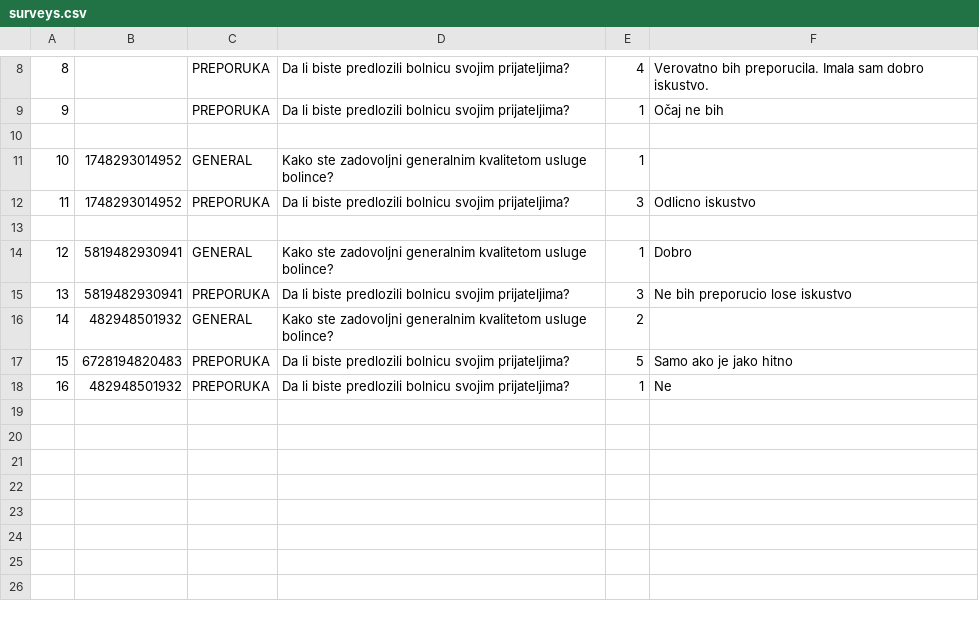
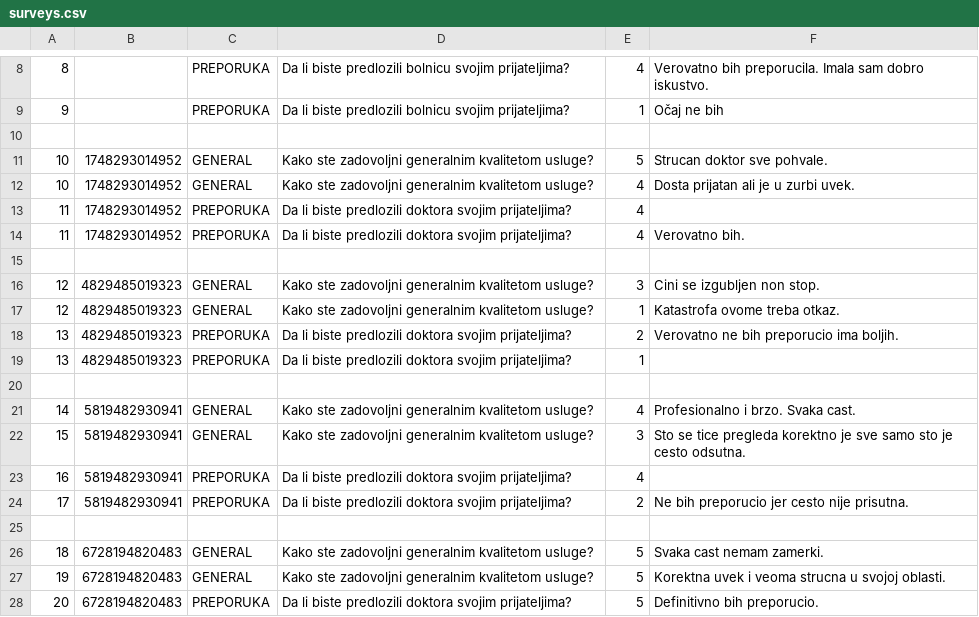
Before and after one commit to aleksaaaa02/HealthCare-CleanCode, a CSV file: HealthCare/Resource/surveys.csv, drawn as a sheet; only a part is shown, gaps mark what is left out; the diff covers the shown part only.

```diff
--- a/HealthCare/Resource/surveys.csv
+++ b/HealthCare/Resource/surveys.csv
@@ -10,9 +10,19 @@
 
-10,1748293014952,GENERAL,Kako ste zadovoljni generalnim kvalitetom usluge bolince?,1,
-11,1748293014952,PREPORUKA,Da li biste predlozili bolnicu svojim prijateljima?,3,Odlicno iskustvo
+10,1748293014952,GENERAL,Kako ste zadovoljni generalnim kvalitetom usluge?,5,Strucan doktor sve pohvale.
+10,1748293014952,GENERAL,Kako ste zadovoljni generalnim kvalitetom usluge?,4,Dosta prijatan ali je u zurbi uvek.
+11,1748293014952,PREPORUKA,Da li biste predlozili doktora svojim prijateljima?,4,
+11,1748293014952,PREPORUKA,Da li biste predlozili doktora svojim prijateljima?,4,Verovatno bih.
 
-12,5819482930941,GENERAL,Kako ste zadovoljni generalnim kvalitetom usluge bolince?,1,Dobro
-13,5819482930941,PREPORUKA,Da li biste predlozili bolnicu svojim prijateljima?,3,Ne bih preporucio lose iskustvo
-14,482948501932,GENERAL,Kako ste zadovoljni generalnim kvalitetom usluge bolince?,2,
-15,6728194820483,PREPORUKA,Da li biste predlozili bolnicu svojim prijateljima?,5,Samo ako je jako hitno
-16,482948501932,PREPORUKA,Da li biste predlozili bolnicu svojim prijateljima?,1,Ne
+12,4829485019323,GENERAL,Kako ste zadovoljni generalnim kvalitetom usluge?,3,Cini se izgubljen non stop.
+12,4829485019323,GENERAL,Kako ste zadovoljni generalnim kvalitetom usluge?,1,Katastrofa ovome treba otkaz.
+13,4829485019323,PREPORUKA,Da li biste predlozili doktora svojim prijateljima?,2,Verovatno ne bih preporucio ima boljih.
+13,4829485019323,PREPORUKA,Da li biste predlozili doktora svojim prijateljima?,1,
+
+14,5819482930941,GENERAL,Kako ste zadovoljni generalnim kvalitetom usluge?,4,Profesionalno i brzo. Svaka cast.
+15,5819482930941,GENERAL,Kako ste zadovoljni generalnim kvalitetom usluge?,3,Sto se tice pregleda korektno je sve samo sto je cesto odsutna.
+16,5819482930941,PREPORUKA,Da li biste predlozili doktora svojim prijateljima?,4,
+17,5819482930941,PREPORUKA,Da li biste predlozili doktora svojim prijateljima?,2,Ne bih preporucio jer cesto nije prisutna.
+
+18,6728194820483,GENERAL,Kako ste zadovoljni generalnim kvalitetom usluge?,5,Svaka cast nemam zamerki.
+19,6728194820483,GENERAL,Kako ste zadovoljni generalnim kvalitetom usluge?,5,Korektna uvek i veoma strucna u svojoj oblasti.
+20,6728194820483,PREPORUKA,Da li biste predlozili doktora svojim prijateljima?,5,Definitivno bih preporucio.
```
Also changed, not shown: 1 added row elsewhere in this file, HealthCare/Resource/appointments.csv, HealthCare/Resource/doctors.csv, 7 other files.
